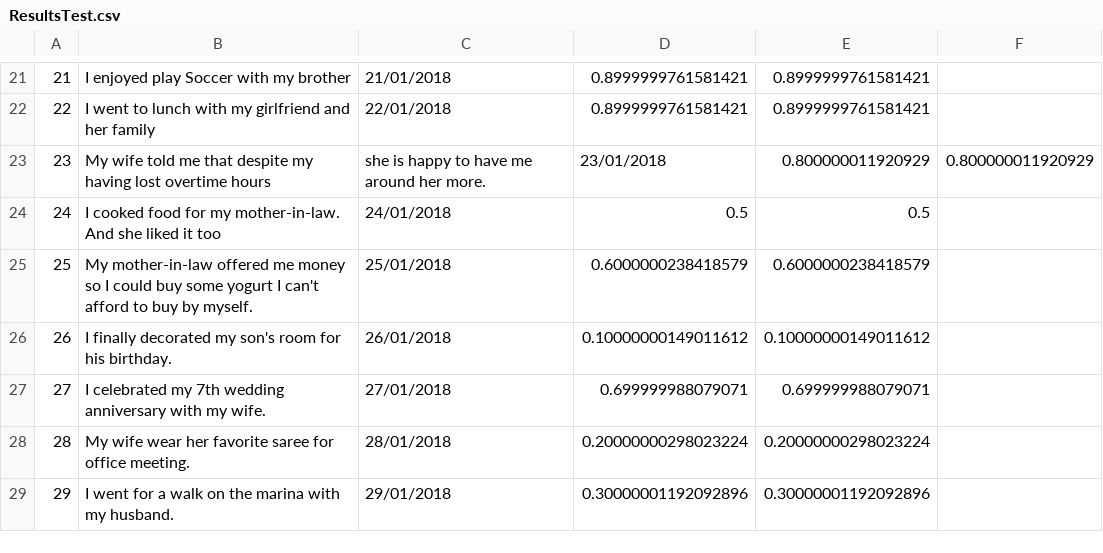
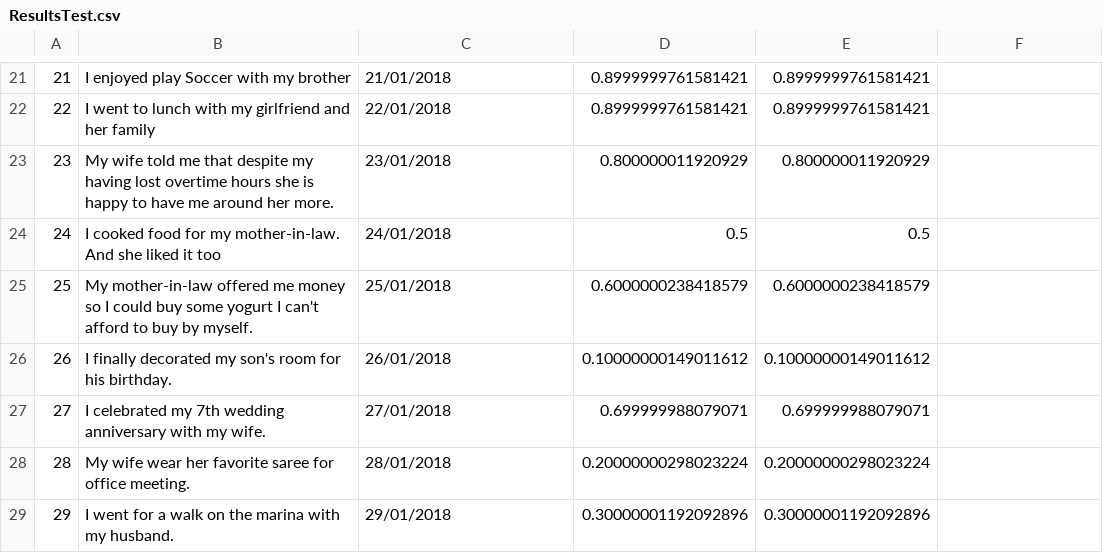
Before and after one commit to Hgunn97/sentiment-analysis-depression-risk, a CSV file: results/ResultsTest.csv, drawn as a sheet; only a part is shown, gaps mark what is left out.

Commit message:
Update ResultsTest.csv

```diff
--- a/results/ResultsTest.csv
+++ b/results/ResultsTest.csv
@@ -22,3 +22,3 @@
 22,I went to lunch with my girlfriend and her family,22/01/2018,0.8999999761581421,0.8999999761581421
-23,My wife told me that despite my having lost overtime hours, she is happy to have me around her more.,23/01/2018,0.800000011920929,0.800000011920929
+23,My wife told me that despite my having lost overtime hours she is happy to have me around her more.,23/01/2018,0.800000011920929,0.800000011920929
 24,I cooked food for my mother-in-law.  And she liked it too,24/01/2018,0.5,0.5
```
